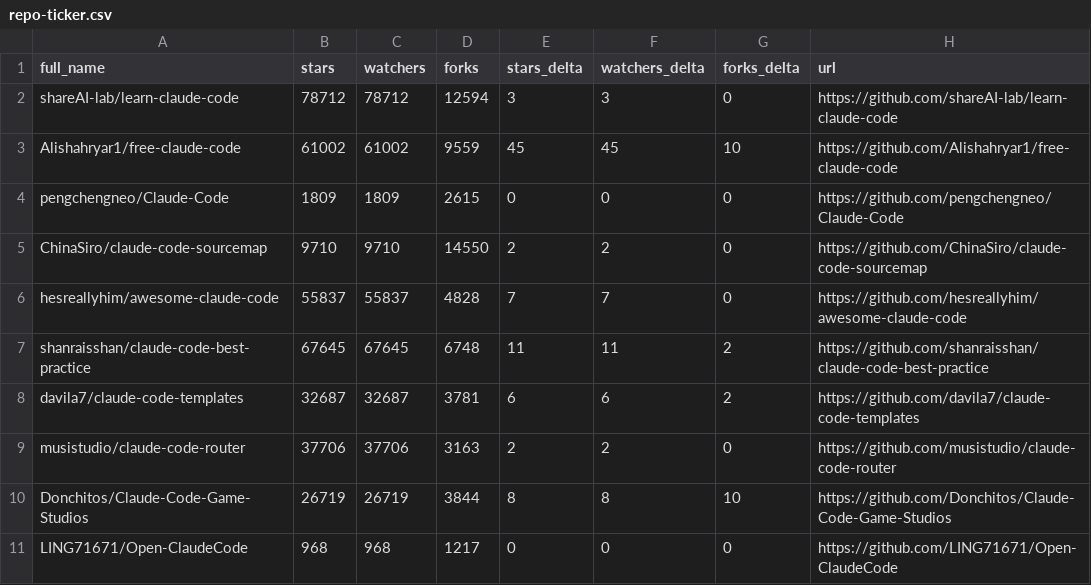
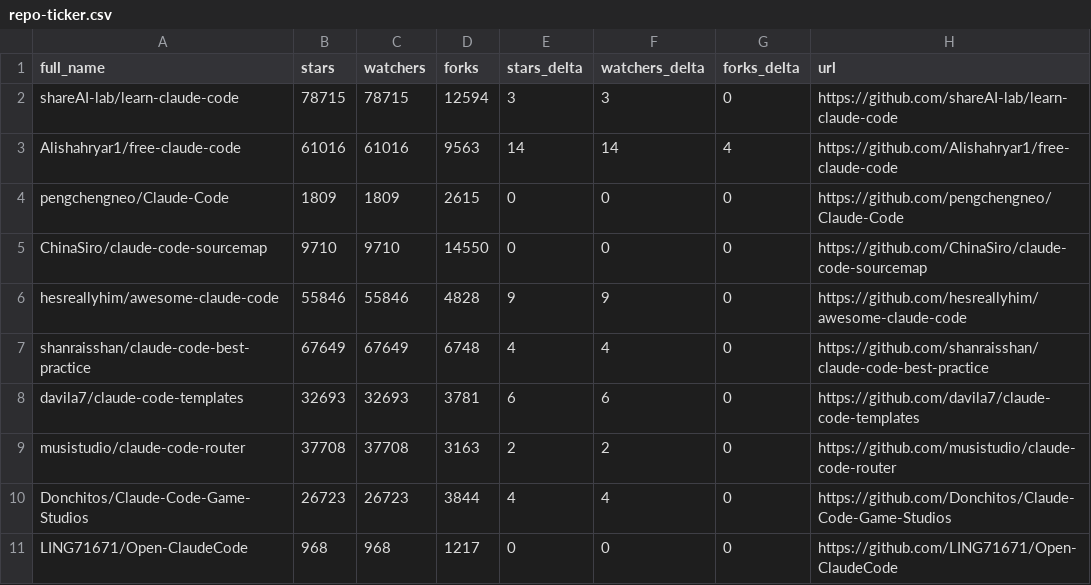
Before and after one commit to sarafpradeep/awesome-claude-code, a CSV file: data/repo-ticker.csv, drawn as a sheet; only a part is shown; the diff covers the shown part only.

```diff
--- a/data/repo-ticker.csv
+++ b/data/repo-ticker.csv
@@ -1,11 +1,11 @@
 full_name,stars,watchers,forks,stars_delta,watchers_delta,forks_delta,url
-shareAI-lab/learn-claude-code,78712,78712,12594,3,3,0,https://github.com/shareAI-lab/learn-claude-code
-Alishahryar1/free-claude-code,61002,61002,9559,45,45,10,https://github.com/Alishahryar1/free-claude-code
+shareAI-lab/learn-claude-code,78715,78715,12594,3,3,0,https://github.com/shareAI-lab/learn-claude-code
+Alishahryar1/free-claude-code,61016,61016,9563,14,14,4,https://github.com/Alishahryar1/free-claude-code
 pengchengneo/Claude-Code,1809,1809,2615,0,0,0,https://github.com/pengchengneo/Claude-Code
-ChinaSiro/claude-code-sourcemap,9710,9710,14550,2,2,0,https://github.com/ChinaSiro/claude-code-sourcemap
-hesreallyhim/awesome-claude-code,55837,55837,4828,7,7,0,https://github.com/hesreallyhim/awesome-claude-code
-shanraisshan/claude-code-best-practice,67645,67645,6748,11,11,2,https://github.com/shanraisshan/claude-code-best-practice
-davila7/claude-code-templates,32687,32687,3781,6,6,2,https://github.com/davila7/claude-code-templates
-musistudio/claude-code-router,37706,37706,3163,2,2,0,https://github.com/musistudio/claude-code-router
-Donchitos/Claude-Code-Game-Studios,26719,26719,3844,8,8,10,https://github.com/Donchitos/Claude-Code-Game-Studios
+ChinaSiro/claude-code-sourcemap,9710,9710,14550,0,0,0,https://github.com/ChinaSiro/claude-code-sourcemap
+hesreallyhim/awesome-claude-code,55846,55846,4828,9,9,0,https://github.com/hesreallyhim/awesome-claude-code
+shanraisshan/claude-code-best-practice,67649,67649,6748,4,4,0,https://github.com/shanraisshan/claude-code-best-practice
+davila7/claude-code-templates,32693,32693,3781,6,6,0,https://github.com/davila7/claude-code-templates
+musistudio/claude-code-router,37708,37708,3163,2,2,0,https://github.com/musistudio/claude-code-router
+Donchitos/Claude-Code-Game-Studios,26723,26723,3844,4,4,0,https://github.com/Donchitos/Claude-Code-Game-Studios
 LING71671/Open-ClaudeCode,968,968,1217,0,0,0,https://github.com/LING71671/Open-ClaudeCode
```
Also changed, not shown: 1 added row, 1 removed row, 2 moved rows and 96 edited cells elsewhere in this file, 2 other files.
